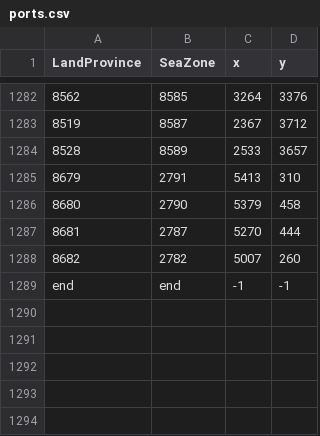
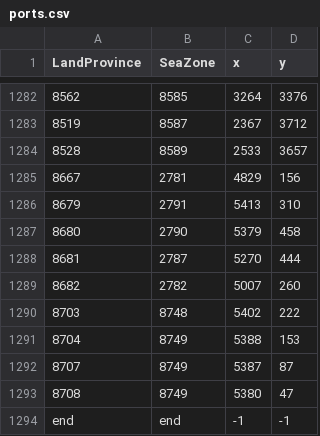
Before and after one commit to SnowletTV/Invictus, a CSV file: map_data/ports.csv, drawn as a sheet; only a part is shown, gaps mark what is left out; the diff names each change by its address in the sheet, - before the commit and + after, or states it on an @@ line.

Commit message:
locators, bug fixes, sea tiles, ports, refining maldives seazones

```diff
--- a/map_data/ports.csv
+++ b/map_data/ports.csv
+row 1285: 8667 | 2781 | 4829 | 156
+row 1290: 8703 | 8748 | 5402 | 222
+row 1291: 8704 | 8749 | 5388 | 153
+row 1292: 8707 | 8749 | 5387 | 87
+row 1293: 8708 | 8749 | 5380 | 47
```
Also changed, not shown: map_data/definition.csv, 12 other files.
